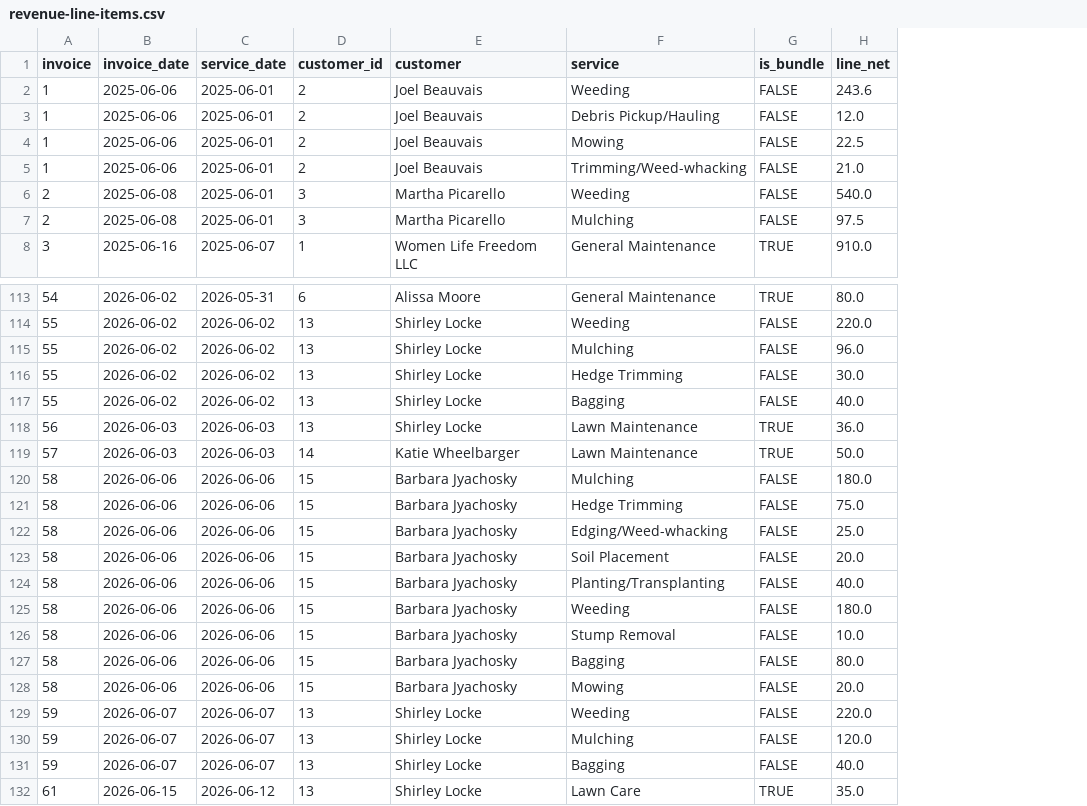
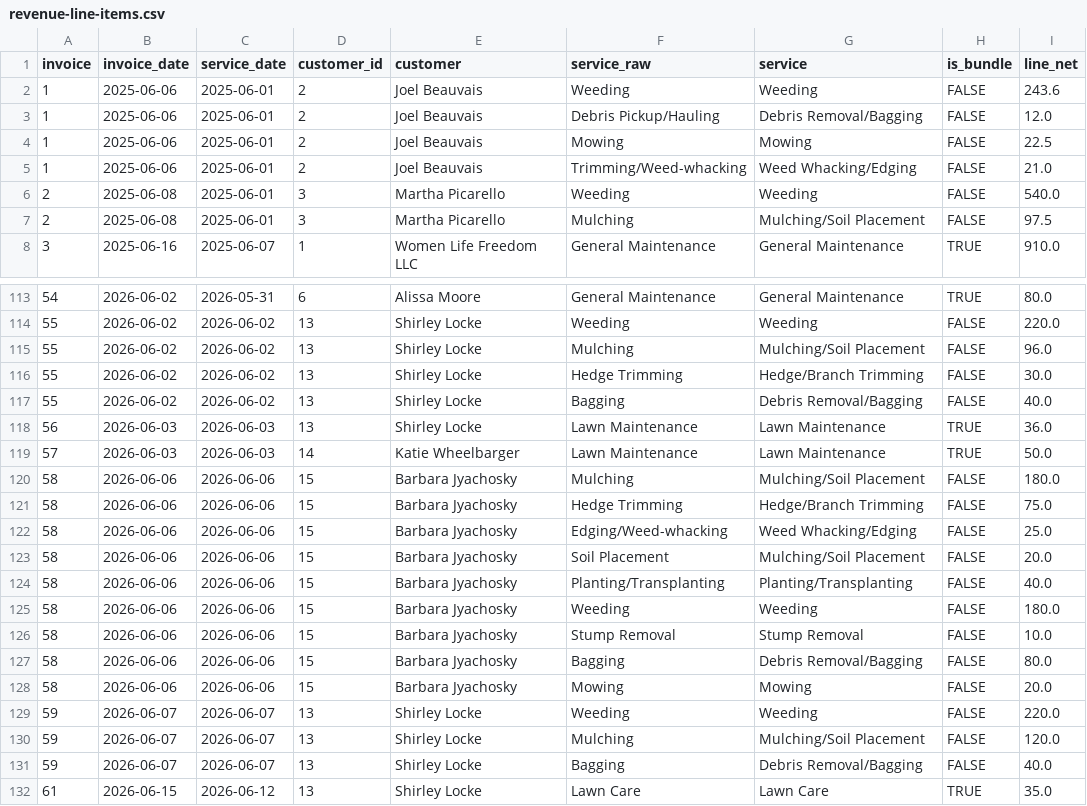
Before and after one commit to tupelolandscaping/Tupelo-Ops, a CSV file: model/data/revenue-line-items.csv, drawn as a sheet; only a part is shown, gaps mark what is left out; addresses are those after the commit; the diff covers the shown part only; the diff names each change by its address in the sheet, - before the commit and + after, or states it on an @@ line.

Commit message:
add service-name-map.csv: legacy service names mapped to catalog (H-037)

```diff
--- a/model/data/revenue-line-items.csv
+++ b/model/data/revenue-line-items.csv
+column F (service_raw), rows 2-8: Weeding | Debris Pickup/Hauling | Mowing | Trimming/Weed-whacking | Weeding | Mulching | General Maintenance; rows 113-132: General Maintenance | Weeding | Mulching | Hedge Trimming | Bagging | Lawn Maintenance | Lawn Maintenance | Mulching | Hedge Trimming | Edging/Weed-whacking | Soil Placement | Planting/Transplanting | Weeding | Stump Removal | Bagging | Mowing | Weeding | Mulching | Bagging | Lawn Care
-G3 (service): Debris Pickup/Hauling
+G3 (service): Debris Removal/Bagging
-G5 (service): Trimming/Weed-whacking
+G5 (service): Weed Whacking/Edging
-G7 (service): Mulching
+G7 (service): Mulching/Soil Placement
-G115 (service): Mulching
+G115 (service): Mulching/Soil Placement
-G116 (service): Hedge Trimming
+G116 (service): Hedge/Branch Trimming
-G117 (service): Bagging
+G117 (service): Debris Removal/Bagging
-G120 (service): Mulching
+G120 (service): Mulching/Soil Placement
-G121 (service): Hedge Trimming
+G121 (service): Hedge/Branch Trimming
-G122 (service): Edging/Weed-whacking
+G122 (service): Weed Whacking/Edging
-G123 (service): Soil Placement
+G123 (service): Mulching/Soil Placement
-G127 (service): Bagging
+G127 (service): Debris Removal/Bagging
-G130 (service): Mulching
+G130 (service): Mulching/Soil Placement
-G131 (service): Bagging
+G131 (service): Debris Removal/Bagging
```
Also changed, not shown: 27 edited cells elsewhere in this file, 4 other files.
